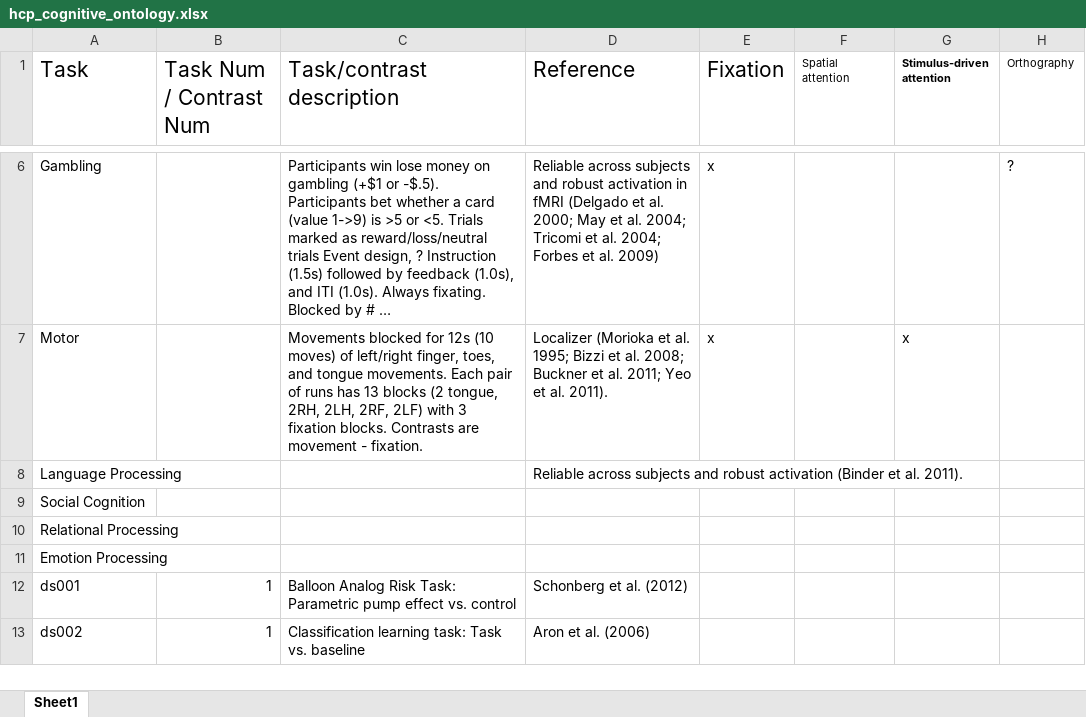
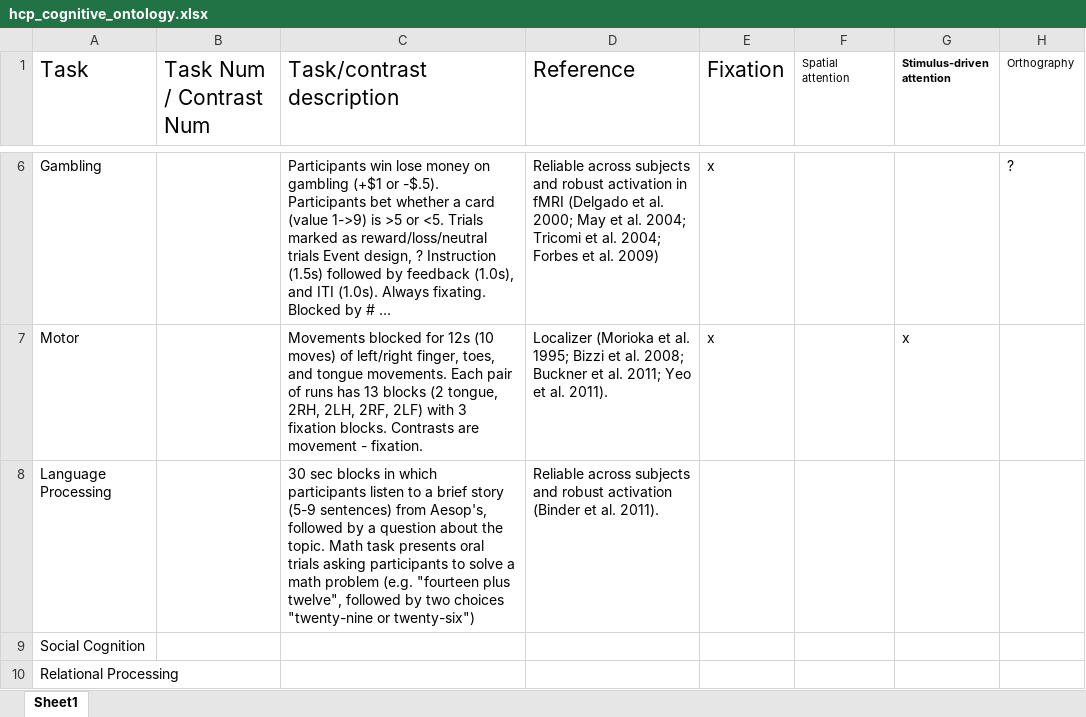
Before and after one commit to vsoch/taskfmri, an Excel workbook: hcp_cognitive_ontology.xlsx, sheet Sheet1, drawn as a sheet; only a part is shown, gaps mark what is left out; the shorter side is filled out with more unchanged rows; long unchanged cells end in …; values as stored, in another font and other column widths than the file's, no borders; the diff names each change by its address in the sheet, - before the commit and + after, or states it on an @@ line.

Commit message:
New updates to hop ontology

```diff
--- a/hcp_cognitive_ontology.xlsx (sheet Sheet1)
+++ b/hcp_cognitive_ontology.xlsx (sheet Sheet1)
-C8 (Task/contrast description): (empty)
+C8 (Task/contrast description): 30 sec blocks in which participants listen to a brief story (5-9 sentences) from Aesop's, followed by a question about the topic. Math task presents oral trials asking participants to solve a math problem (e.g. "fourteen plus twelve", followed by two choices "twenty-nine or twenty-six")
```
